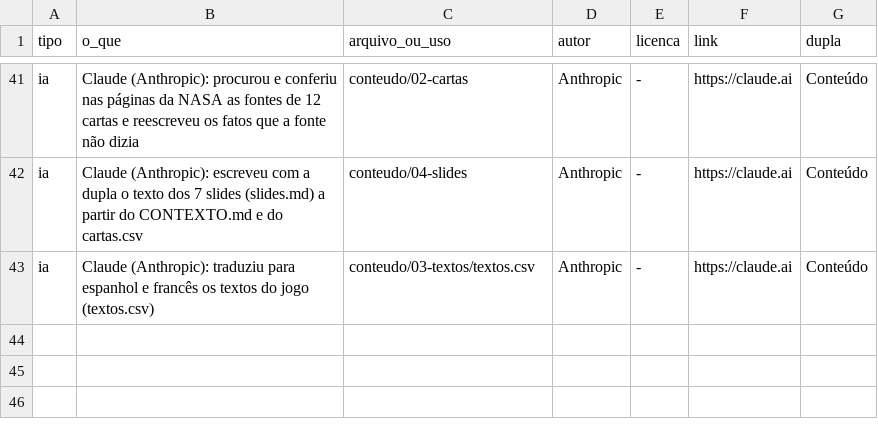
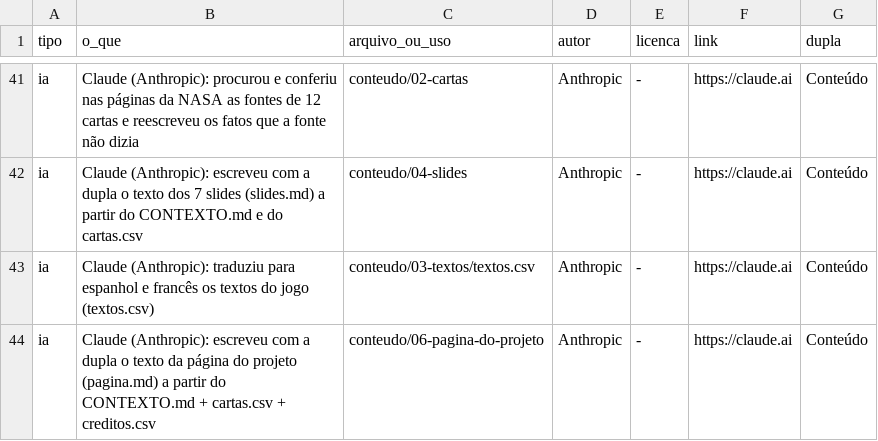
Before and after one commit to Out-Of-Space-Exception/mike-on-mars, a CSV file: creditos.csv, drawn as a sheet; only a part is shown, gaps mark what is left out; the diff names each change by its address in the sheet, - before the commit and + after, or states it on an @@ line.

```diff
--- a/creditos.csv
+++ b/creditos.csv
+row 44: ia | Claude (Anthropic): escreveu com a dupla o texto da página do projeto (pagina.md) a partir do CONTEXTO.md + cartas.csv + creditos.csv | conteudo/06-pagina-do-projeto | Anthropic | - | https://claude.ai | Conteúdo
```
Also changed, not shown: 1 other file.
